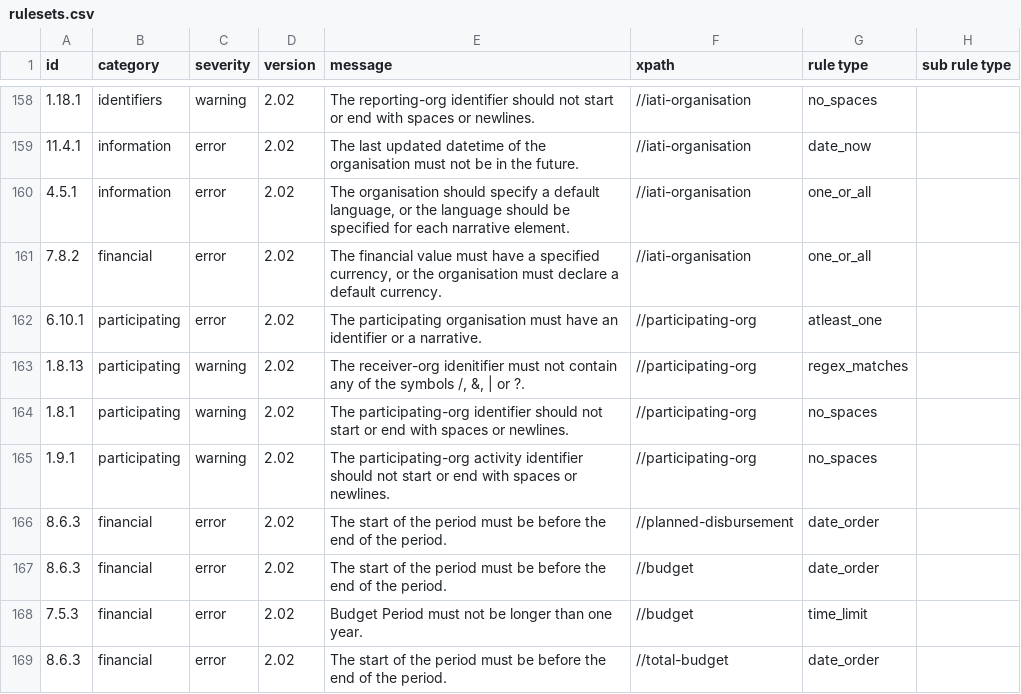
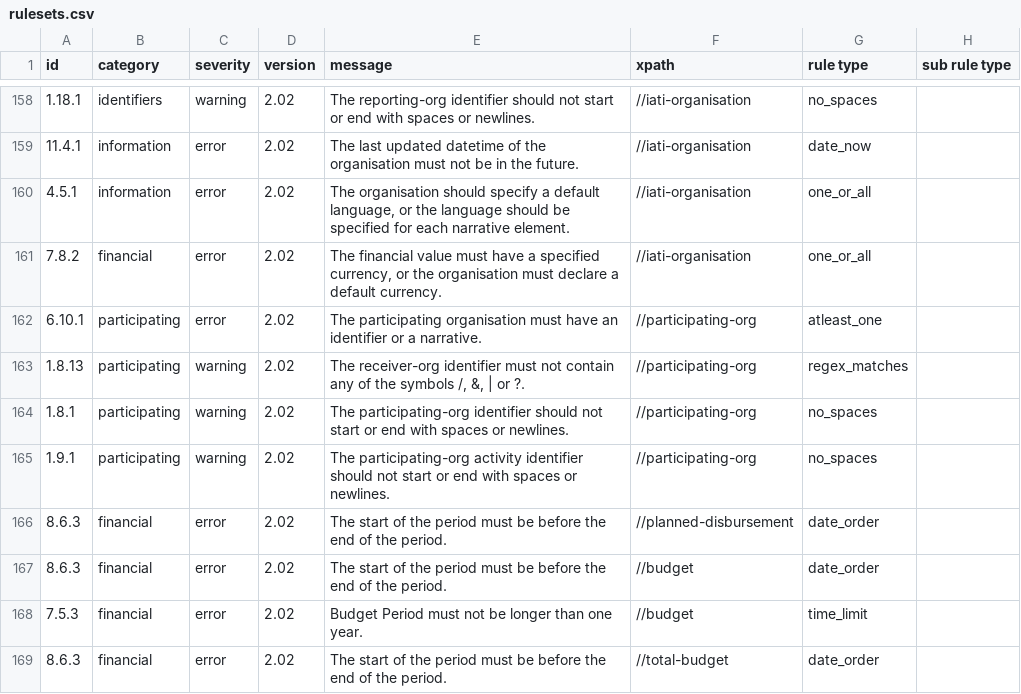
Before and after one commit to IATI/validator-rule-tracker, a CSV file: rulesets.csv, drawn as a sheet; only a part is shown, gaps mark what is left out; the diff covers the shown part only.

```diff
--- a/rulesets.csv
+++ b/rulesets.csv
@@ -162,3 +162,3 @@ id,category,severity,version,message,xpath,rule type, sub rule type
 6.10.1,participating,error,2.02,"The participating organisation must have an identifier or a narrative.",//participating-org,atleast_one,
-1.8.13,participating,warning,2.02,"The receiver-org idenitifier must not contain any of the symbols /, &, | or ?.",//participating-org,regex_matches,
+1.8.13,participating,warning,2.02,"The receiver-org identifier must not contain any of the symbols /, &, | or ?.",//participating-org,regex_matches,
 1.8.1,participating,warning,2.02,"The participating-org identifier should not start or end with spaces or newlines.",//participating-org,no_spaces,
```
Also changed, not shown: 12 edited cells elsewhere in this file.
